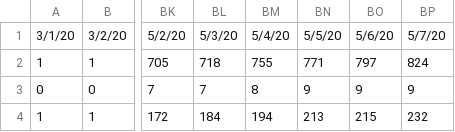
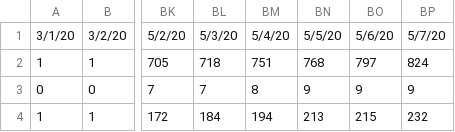
Before and after one commit to arimacdev/covid19-srilankan-data, a CSV file: Daily/covid_lk.csv, drawn as a sheet; only a part is shown, gaps mark what is left out; the diff names each change by its address in the sheet, - before the commit and + after, or states it on an @@ line.

Commit message:
fix cases

```diff
--- a/Daily/covid_lk.csv
+++ b/Daily/covid_lk.csv
-BM2: 755
+BM2: 751
-BN2: 771
+BN2: 768
```
